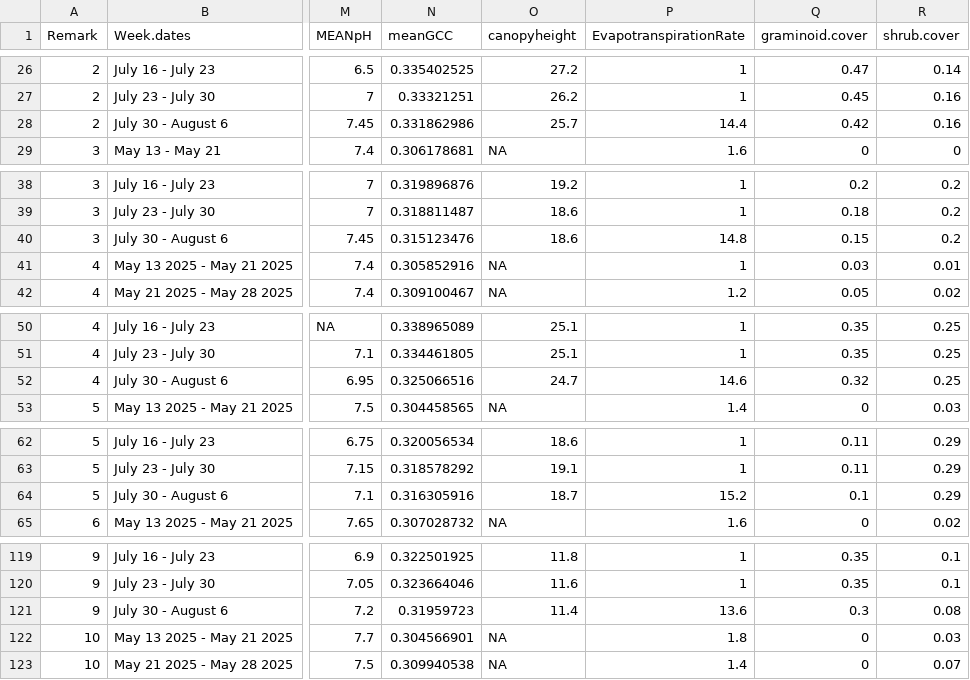
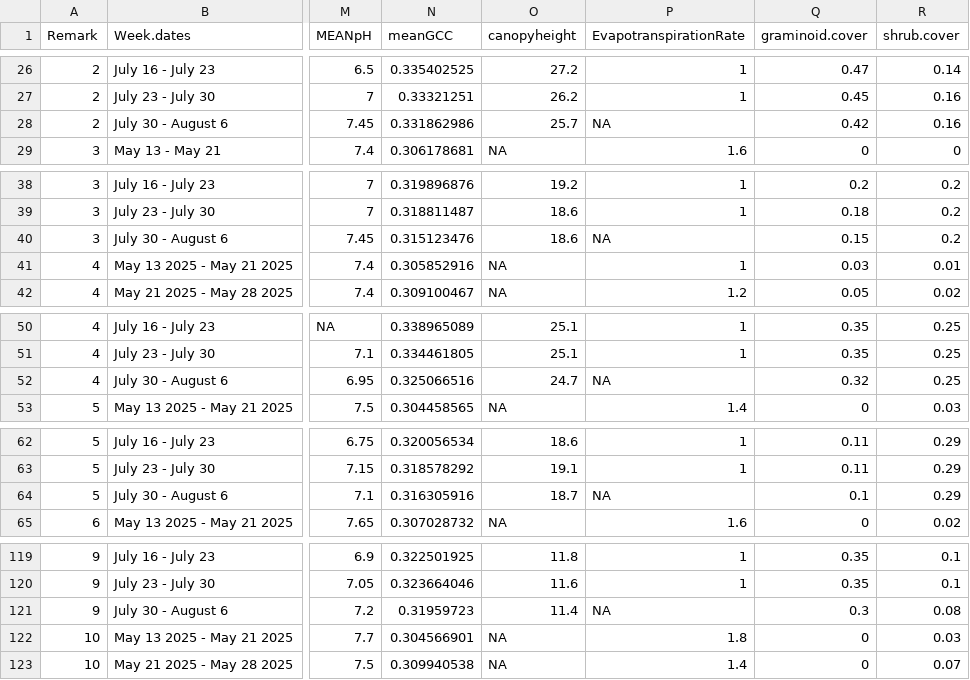
Before and after one commit to samanthasolisdeovando/UndergradThesis, a CSV file: data/shifted_dataset.csv, drawn as a sheet; only a part is shown, gaps mark what is left out; the diff covers the shown part only; the diff names each change by its address in the sheet, - before the commit and + after, or states it on an @@ line.

Commit message:
NA invalid evapotranspiration values

```diff
--- a/data/shifted_dataset.csv
+++ b/data/shifted_dataset.csv
-P28 (EvapotranspirationRate): 14.4
+P28 (EvapotranspirationRate): NA
-P40 (EvapotranspirationRate): 14.8
+P40 (EvapotranspirationRate): NA
-P52 (EvapotranspirationRate): 14.6
+P52 (EvapotranspirationRate): NA
-P64 (EvapotranspirationRate): 15.2
+P64 (EvapotranspirationRate): NA
-P121 (EvapotranspirationRate): 13.6
+P121 (EvapotranspirationRate): NA
```
Also changed, not shown: 9 edited cells elsewhere in this file.
